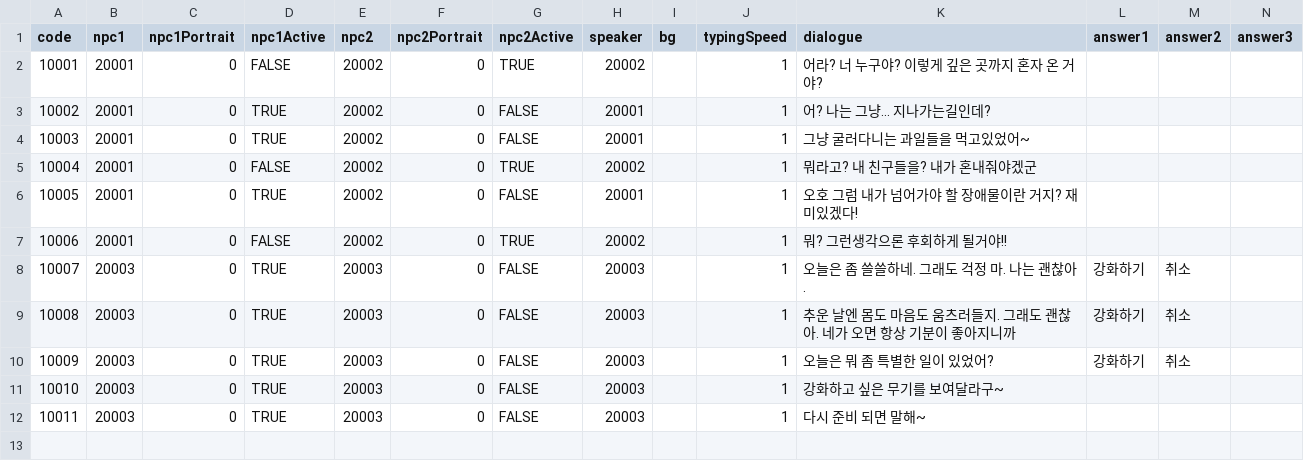
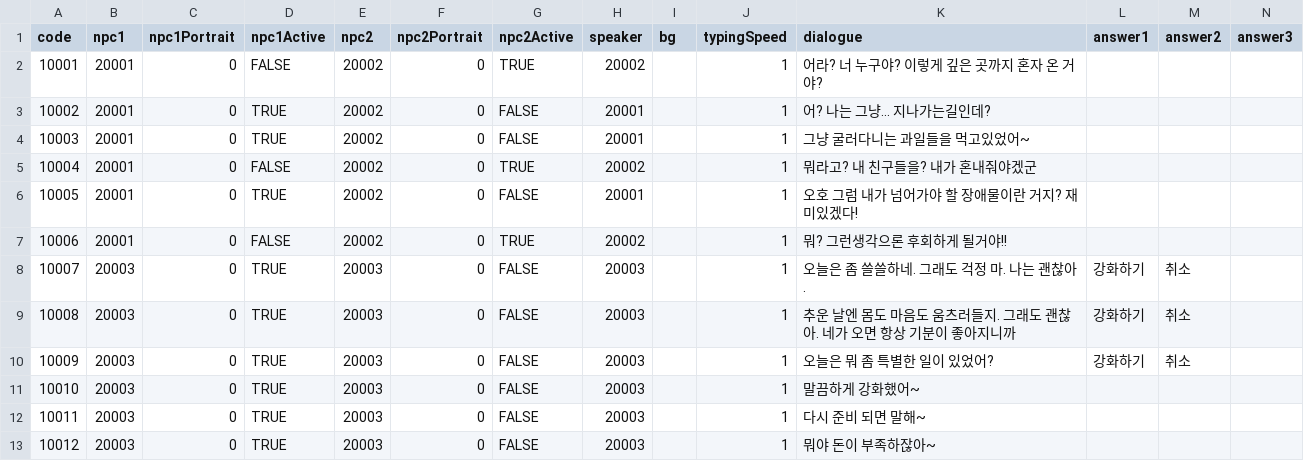
Before and after one commit to Nosoead/LegendaryFruit, a CSV file: Assets/StreamingAssets/Dialogue.csv, drawn as a sheet; only a part is shown; rows hold the shown columns only; the diff names each change by its address in the sheet, - before the commit and + after, or states it on an @@ line.

```diff
--- a/Assets/StreamingAssets/Dialogue.csv
+++ b/Assets/StreamingAssets/Dialogue.csv
-K11 (dialogue): 강화하고 싶은 무기를 보여달라구~
+K11 (dialogue): 말끔하게 강화했어~
+row 13: 10012 | 20003 | 0 | TRUE | 20003 | 0 | FALSE | 20003 |  | 1 | 뭐야 돈이 부족하잖아~
```
Also changed, not shown: 20 other files.
